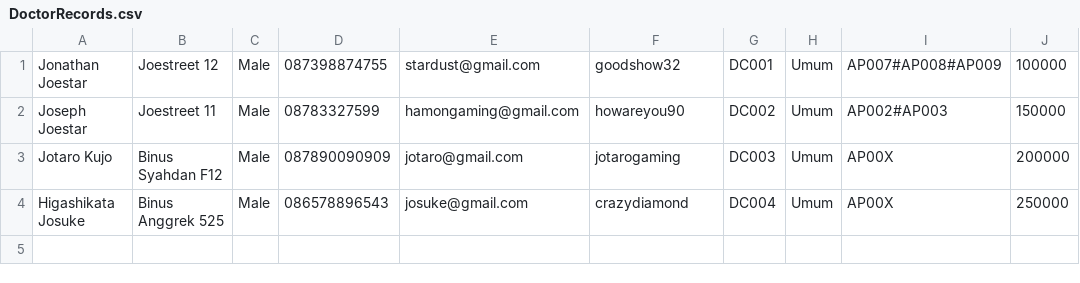
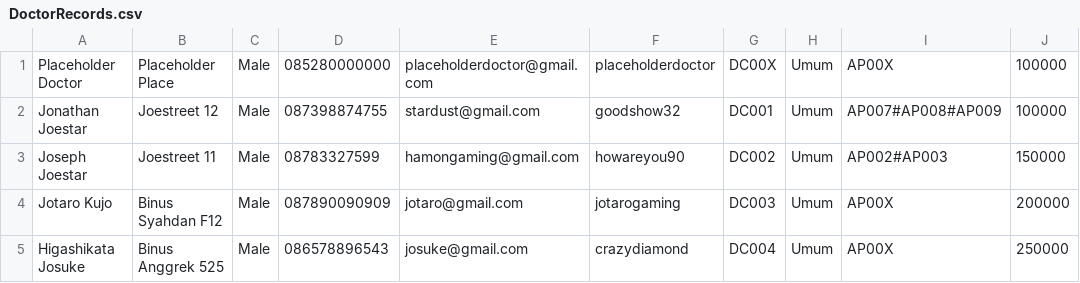
Before and after one commit to Scleepy/HospitalManagementSystem, a CSV file: bin/Database/DoctorRecords.csv, drawn as a sheet; the diff names each change by its address in the sheet, - before the commit and + after, or states it on an @@ line.

```diff
--- a/bin/Database/DoctorRecords.csv
+++ b/bin/Database/DoctorRecords.csv
+row 1: Placeholder Doctor | Placeholder Place | Male | 085280000000 | placeholderdoctor@gmail.com | placeholderdoctor | DC00X | Umum | AP00X | 100000
```
Also changed, not shown: bin/Database/AppointmentRecords.csv, bin/Database/BillingRecords.csv, 12 other files.
